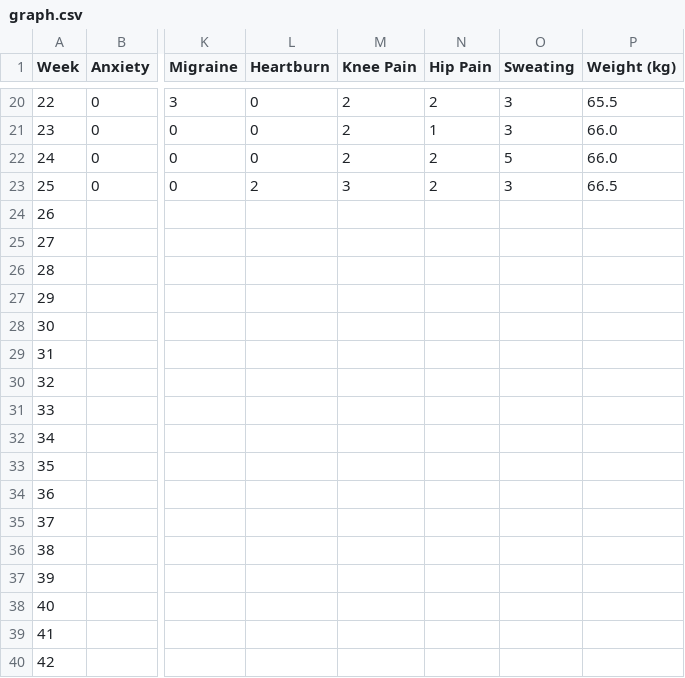
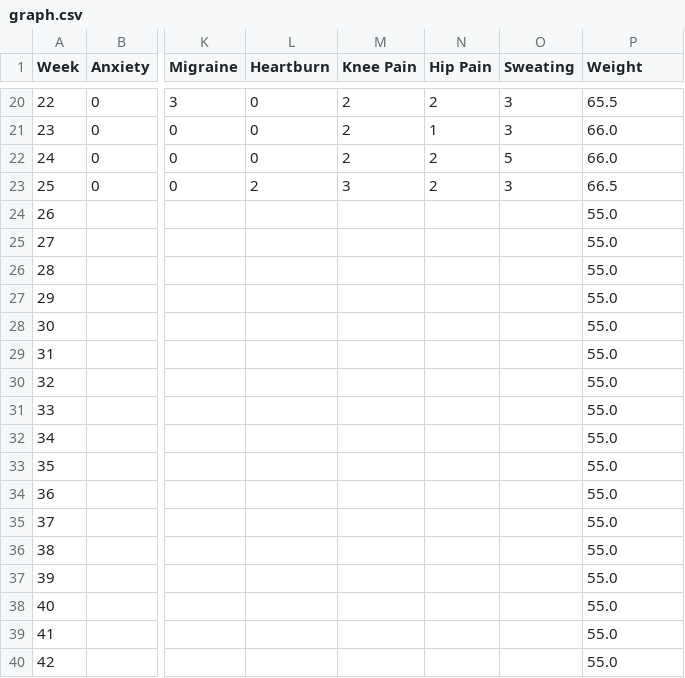
Before and after one commit to AlexKalopsia/preg-graph, a CSV file: graph.csv, drawn as a sheet; only a part is shown, gaps mark what is left out; the diff names each change by its address in the sheet, - before the commit and + after, or states it on an @@ line.

Commit message:
Added weight

```diff
--- a/graph.csv
+++ b/graph.csv
-P1: Weight (kg)
+P1: Weight
-P24:P40 (Weight): (empty)
+P24:P40 (Weight): 55.0
```
Also changed, not shown: 1 other file.
